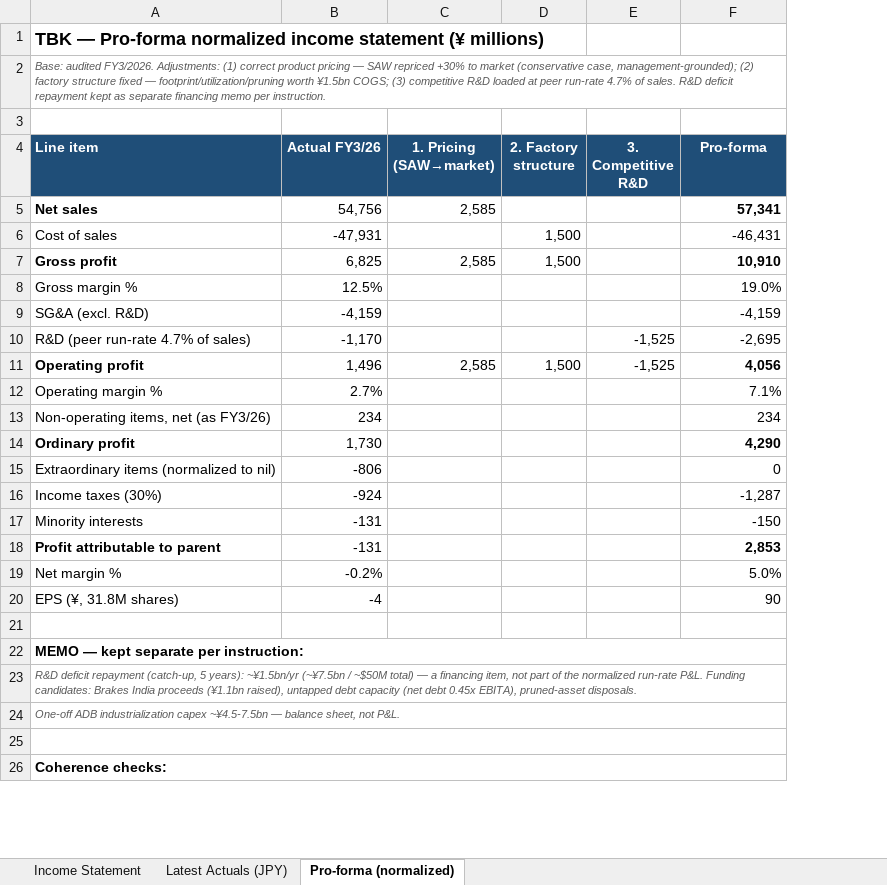
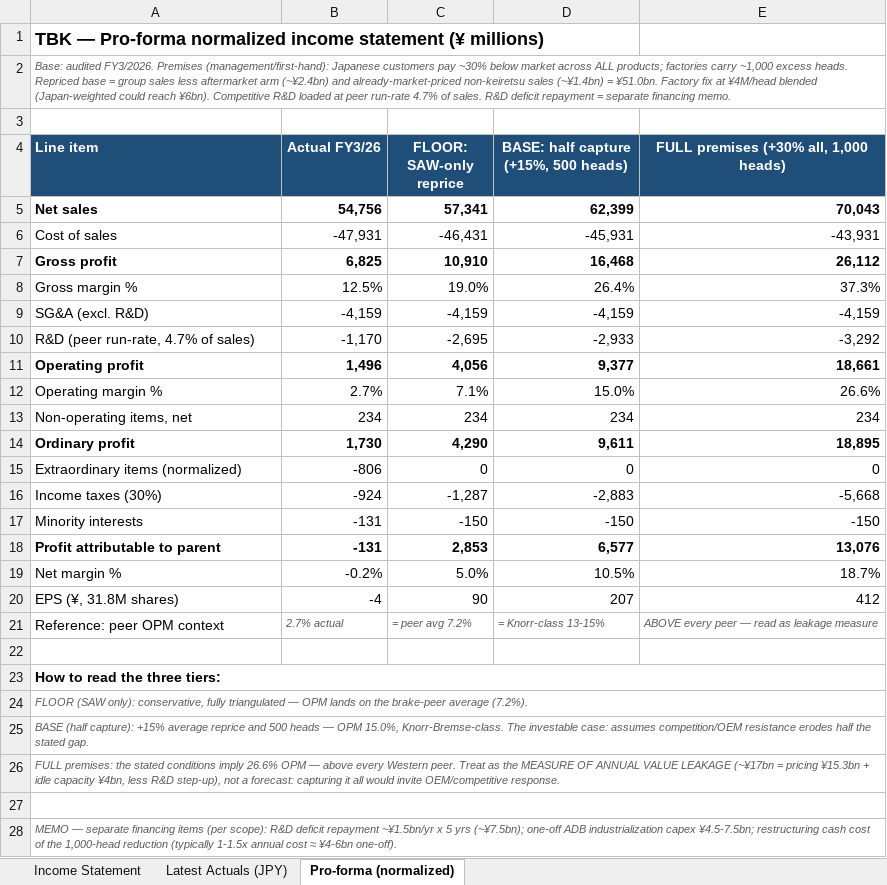
Before and after one commit to charette-lab/Claude, an Excel workbook: TBK_income_statement.xlsx, sheet Pro-forma (normalized), drawn as a sheet; only a part is shown; values as stored, in another font and other column widths than the file's, no borders; formulas without a stored value are shown as written; removed rows and columns are numbered as before the commit, all else as after; the diff covers the shown part only; the diff names each change by its address in the sheet, - before the commit and + after, or states it on an @@ line.

```diff
--- a/TBK_income_statement.xlsx (sheet Pro-forma (normalized))
+++ b/TBK_income_statement.xlsx (sheet Pro-forma (normalized))
-column C (1. Pricing (SAW→market)), rows 5-11: 2,585 |  | 2,585 |  |  |  | 2,585
-column D (2. Factory structure), rows 6-11: 1,500 | 1,500 |  |  |  | 1,500
-column E (3. Competitive R&D), rows 10-11: -1,525 | -1,525
+column D, rows 4-20: BASE: half capture (+15%, 500 heads) | 62,399 | -45,931 | 16,468 | 26.4% | -4,159 | -2,933 | 9,377 | 15.0% | 234 | 9,611 | 0 | -2,883 | -150 | 6,577 | 10.5% | 207
+column E, rows 4-20: FULL premises (+30% all, 1,000 heads) | 70,043 | -43,931 | 26,112 | 37.3% | -4,159 | -3,292 | 18,661 | 26.6% | 234 | 18,895 | 0 | -5,668 | -150 | 13,076 | 18.7% | 412
-A2 (Line item): …audited FY3/2026. Adjustments: (1) correct product pricing — SAW repriced +30% to market (conservative case, management-grounded); (2) factory structure fixed — footprint/utilization/pruning worth ¥1.5bn COGS; (3) competitive R&D loaded at peer run-rate 4.7% of sales. R&D deficit repayment kept as separate financing memo per instruction.
+A2 (Line item): …audited FY3/2026. Premises (management/first-hand): Japanese customers pay ~30% below market across ALL products; factories carry ~1,000 excess heads. Repriced base = group sales less aftermarket arm (~¥2.4bn) and already-market-priced non-keiretsu sales (~¥1.4bn) = ¥51.0bn. Factory fix at ¥4M/head blended (Japan-weighted could reach ¥6bn). Competitive R&D loaded at peer run-rate 4.7% of sales. R&D deficit repayment = separate financing memo.
-C4: Pro-forma
+C4: FLOOR: SAW-only reprice
-B5 bold: off
+B5 bold: on
-B7 bold: off
+B7 bold: on
-A10 (Line item): R&D (peer run-rate 4.7% of sales)
+A10 (Line item): R&D (peer run-rate, 4.7% of sales)
-B11 bold: off
+B11 bold: on
-A13 (Line item): Non-operating items, net (as FY3/26)
+A13 (Line item): Non-operating items, net
-B14 bold: off
+B14 bold: on
-A15 (Line item): Extraordinary items (normalized to nil)
+A15 (Line item): Extraordinary items (normalized)
-B18 bold: off
+B18 bold: on
+row 21: Reference: peer OPM context | 2.7% actual | = peer avg 7.2% | = Knorr-class 13-15% | ABOVE every peer — read as leakage measure
-A23 (Line item): MEMO — kept separate per instruction:
+A23 (Line item): How to read the three tiers:
-A24 (Line item): R&D deficit repayment (catch-up, 5 years): ~¥1.5bn/yr (~¥7.5bn / ~$50M total) — a financing item, not part of the normalized run-rate P&L. Funding candidates: Brakes India proceeds (¥1.1bn raised), untapped debt capacity (net debt 0.45x EBITA), pruned-asset disposals.
+A24 (Line item): FLOOR (SAW only): conservative, fully triangulated — OPM lands on the brake-peer average (7.2%).
-A25 (Line item): One-off ADB industrialization capex ~¥4.5-7.5bn — balance sheet, not P&L.
+A25 (Line item): BASE (half capture): +15% average reprice and 500 heads — OPM 15.0%, Knorr-Bremse-class. The investable case: assumes competition/OEM resistance erodes half the stated gap.
+row 26: FULL premises: the stated conditions imply 26.6% OPM — above every Western peer. Treat as the MEASURE OF ANNUAL VALUE LEAKAGE (~¥17bn = pricing ¥15.3bn + idle capacity ¥4bn, less R&D step-up), not a forecast: capturing it all would invite OEM/competitive response.
-A28 (Line item): Coherence checks:
+A28 (Line item): MEMO — separate financing items (per scope): R&D deficit repayment ~¥1.5bn/yr x 5 yrs (~¥7.5bn); one-off ADB industrialization capex ¥4.5-7.5bn; restructuring cash cost of the 1,000-head reduction (typically 1-1.5x annual cost ≈ ¥4-6bn one-off).
@@ A28 bold: on → off, italic: off → on, text colour: black → #595959, text size: smaller @@
```
Also changed, not shown: 1 removed row and 2 edited cells elsewhere in this sheet, 2 other files.
